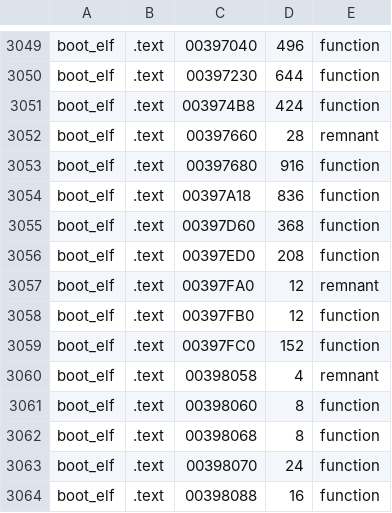
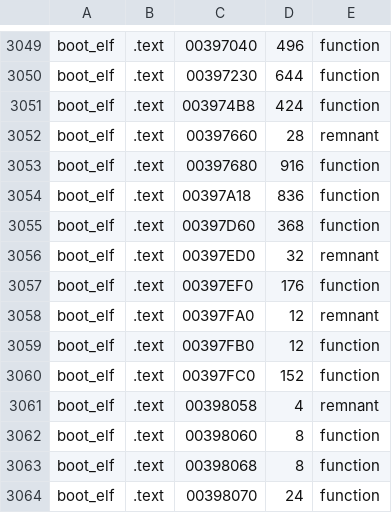
Before and after one commit to OpenRAC/rac3-decomp, a TSV file: config/inventory.tsv, drawn as a sheet; only a part is shown, gaps mark what is left out; the shorter side is filled out with more unchanged rows.

Commit message:
fix(boot_elf): list func_00397ED0's linker remnant and func_00397EF0 as two inventory rows
#128 cut the 208-byte entry at 0x397ED0 into a 32-byte LINKER_REMNANT and the C function
func_00397EF0, but the inventory still had one function there, so progress and version_map
counted the remnant as C. NTSC-U's twin at 0x397DE8 splits the same way. Two level functions
whose PAL C does not check on their NTSC-U twins yet go to config/us/exceptions.tsv.

```diff
--- a/config/inventory.tsv
+++ b/config/inventory.tsv
@@ -3055,3 +3055,4 @@ boot_elf	.text	00397A18	836	function
 boot_elf	.text	00397D60	368	function
-boot_elf	.text	00397ED0	208	function
+boot_elf	.text	00397ED0	32	remnant
+boot_elf	.text	00397EF0	176	function
 boot_elf	.text	00397FA0	12	remnant
```
Also changed, not shown: config/us/exceptions.tsv, config/us/inventory.tsv, 2 other files.
